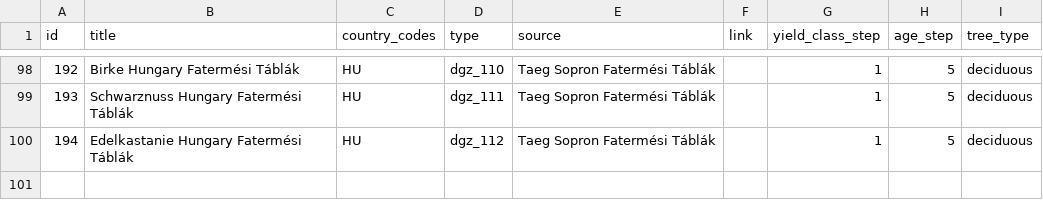
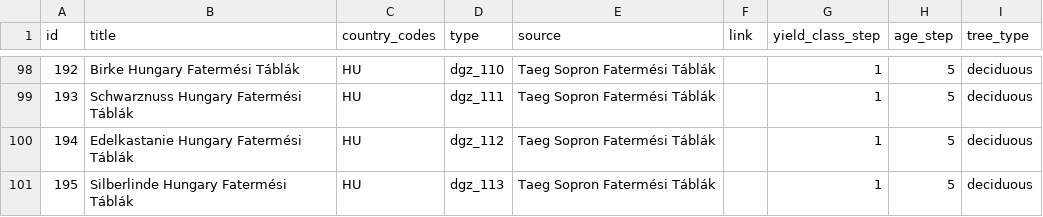
Before and after one commit to treely/openyieldtables, a CSV file: src/openyieldtables/data/yield_tables_meta.csv, drawn as a sheet; only a part is shown, gaps mark what is left out; the diff names each change by its address in the sheet, - before the commit and + after, or states it on an @@ line.

Commit message:
feat: add yield table for tree type Silberlinde (#110)

```diff
--- a/src/openyieldtables/data/yield_tables_meta.csv
+++ b/src/openyieldtables/data/yield_tables_meta.csv
+row 101: 195 | Silberlinde Hungary Fatermési Táblák | HU | dgz_113 | Taeg Sopron Fatermési Táblák |  | 1 | 5 | deciduous
```
Also changed, not shown: 1 other file.
